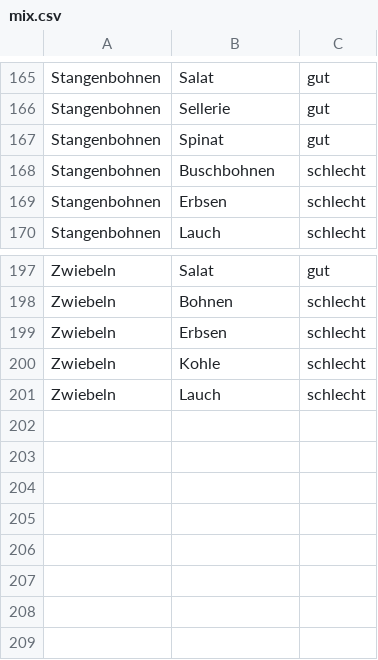
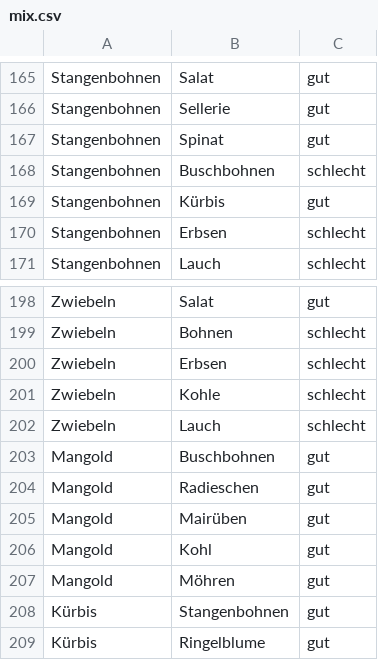
Before and after one commit to mobanisto/gartendaten, a CSV file: data/mix.csv, drawn as a sheet; only a part is shown, gaps mark what is left out.

Commit message:
Update mix.csv

```diff
--- a/data/mix.csv
+++ b/data/mix.csv
@@ -168,2 +168,3 @@ Stangenbohnen,Spinat,gut
 Stangenbohnen,Buschbohnen,schlecht
+Stangenbohnen,Kürbis,gut
 Stangenbohnen,Erbsen,schlecht
@@ -201 +202,8 @@ Zwiebeln,Kohle,schlecht
 Zwiebeln,Lauch,schlecht
+Mangold,Buschbohnen,gut
+Mangold,Radieschen,gut
+Mangold,Mairüben,gut
+Mangold,Kohl,gut
+Mangold,Möhren,gut
+Kürbis,Stangenbohnen,gut
+Kürbis,Ringelblume,gut
```
